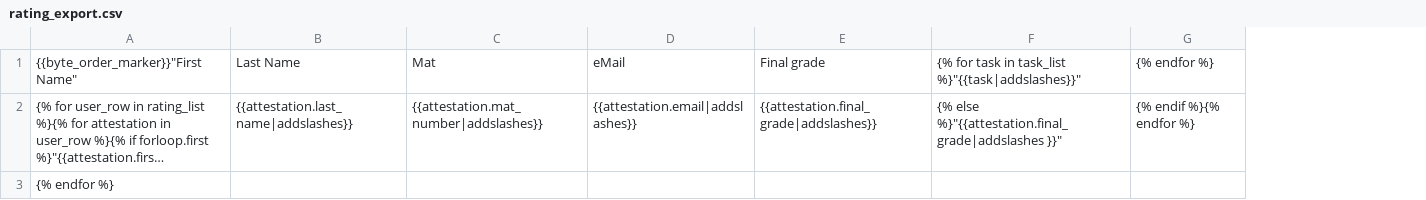
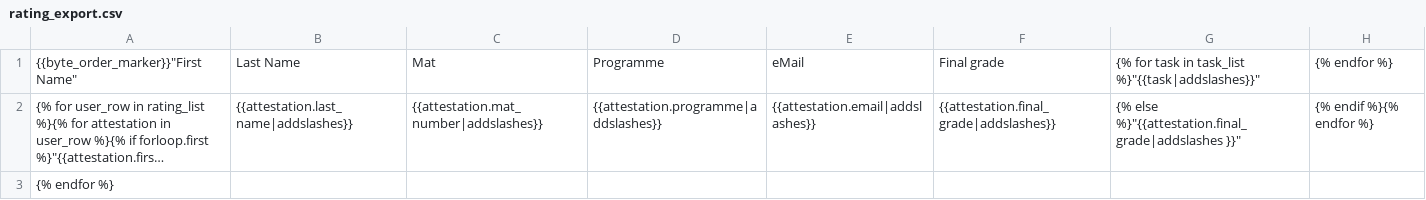
Before and after one commit to KITPraktomatTeam/Praktomat, a CSV file: src/templates/attestation/rating_export.csv, drawn as a sheet; long unchanged cells end in …; the diff names each change by its address in the sheet, - before the commit and + after, or states it on an @@ line.

Commit message:
also show matriculation number and programme in rating overview and export

```diff
--- a/src/templates/attestation/rating_export.csv
+++ b/src/templates/attestation/rating_export.csv
+column D, rows 1-2: Programme | {{attestation.programme|addslashes}}
```
Also changed, not shown: 1 other file.
